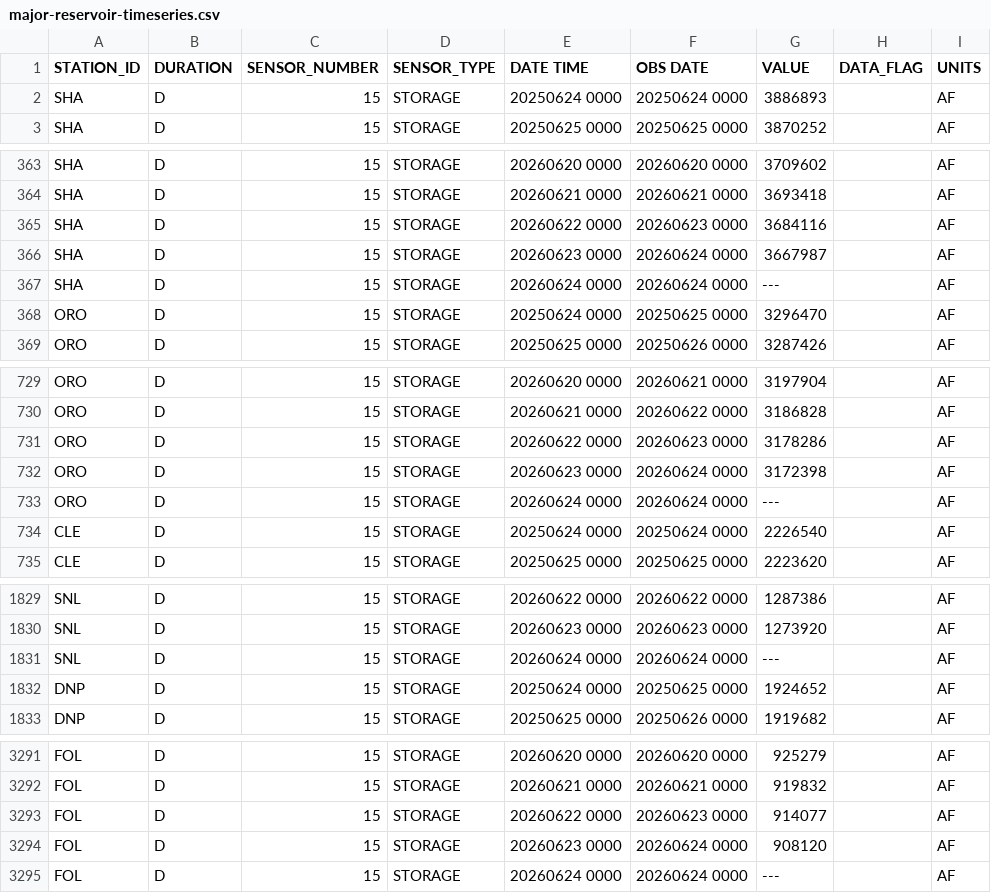
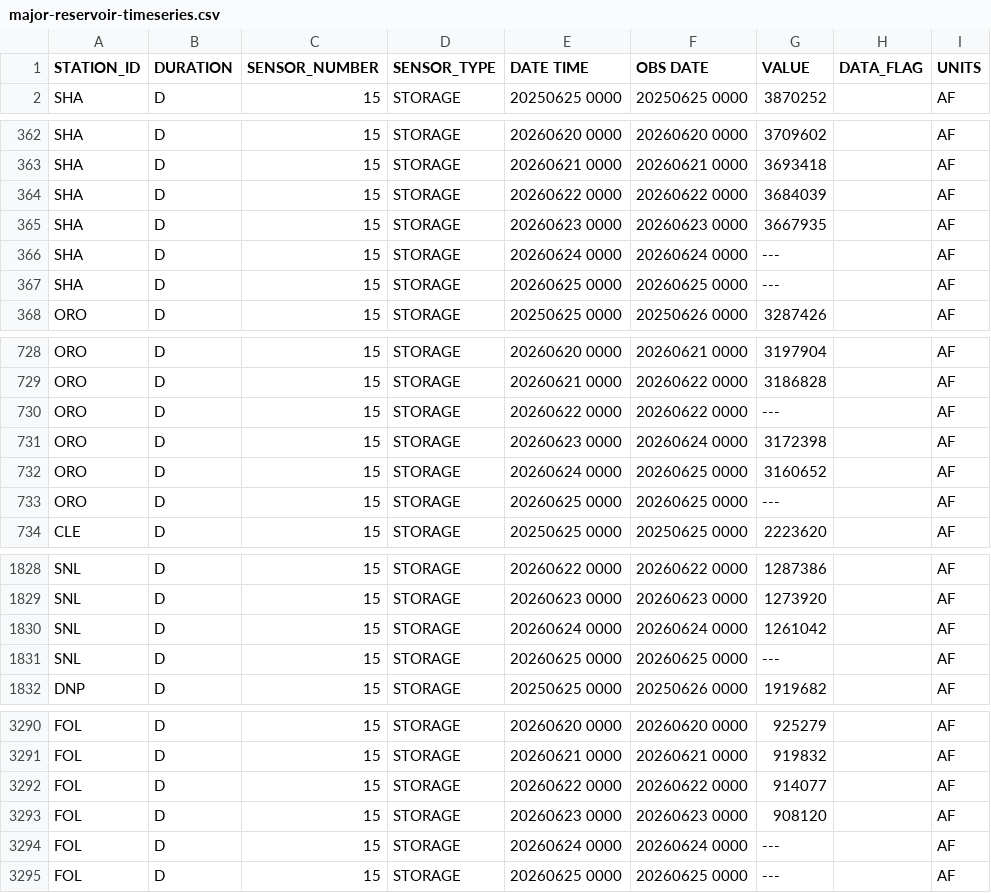
Before and after one commit to datadesk/california-drought-scrapers, a CSV file: reservoirs/data/raw/dwr/major-reservoir-timeseries.csv, drawn as a sheet; only a part is shown, gaps mark what is left out; the diff covers the shown part only.

```diff
--- a/reservoirs/data/raw/dwr/major-reservoir-timeseries.csv
+++ b/reservoirs/data/raw/dwr/major-reservoir-timeseries.csv
@@ -1,3 +1,2 @@
 STATION_ID,DURATION,SENSOR_NUMBER,SENSOR_TYPE,DATE TIME,OBS DATE,VALUE,DATA_FLAG,UNITS
-SHA,D,15,STORAGE,20250624 0000,20250624 0000,3886893, ,AF
 SHA,D,15,STORAGE,20250625 0000,20250625 0000,3870252, ,AF
@@ -364,6 +363,6 @@ SHA,D,15,STORAGE,20260620 0000,20260620 0000,3709602, ,AF
 SHA,D,15,STORAGE,20260621 0000,20260621 0000,3693418, ,AF
-SHA,D,15,STORAGE,20260622 0000,20260623 0000,3684116, ,AF
-SHA,D,15,STORAGE,20260623 0000,20260624 0000,3667987, ,AF
+SHA,D,15,STORAGE,20260622 0000,20260622 0000,3684039, ,AF
+SHA,D,15,STORAGE,20260623 0000,20260623 0000,3667935, ,AF
 SHA,D,15,STORAGE,20260624 0000,20260624 0000,---, ,AF
-ORO,D,15,STORAGE,20250624 0000,20250625 0000,3296470, ,AF
+SHA,D,15,STORAGE,20260625 0000,20260625 0000,---, ,AF
 ORO,D,15,STORAGE,20250625 0000,20250626 0000,3287426, ,AF
@@ -730,6 +729,6 @@ ORO,D,15,STORAGE,20260620 0000,20260621 0000,3197904, ,AF
 ORO,D,15,STORAGE,20260621 0000,20260622 0000,3186828, ,AF
-ORO,D,15,STORAGE,20260622 0000,20260623 0000,3178286, ,AF
+ORO,D,15,STORAGE,20260622 0000,20260622 0000,---, ,AF
 ORO,D,15,STORAGE,20260623 0000,20260624 0000,3172398, ,AF
-ORO,D,15,STORAGE,20260624 0000,20260624 0000,---, ,AF
-CLE,D,15,STORAGE,20250624 0000,20250624 0000,2226540, ,AF
+ORO,D,15,STORAGE,20260624 0000,20260625 0000,3160652, ,AF
+ORO,D,15,STORAGE,20260625 0000,20260625 0000,---, ,AF
 CLE,D,15,STORAGE,20250625 0000,20250625 0000,2223620, ,AF
@@ -1830,4 +1829,4 @@ SNL,D,15,STORAGE,20260622 0000,20260622 0000,1287386, ,AF
 SNL,D,15,STORAGE,20260623 0000,20260623 0000,1273920, ,AF
-SNL,D,15,STORAGE,20260624 0000,20260624 0000,---, ,AF
-DNP,D,15,STORAGE,20250624 0000,20250625 0000,1924652, ,AF
+SNL,D,15,STORAGE,20260624 0000,20260624 0000,1261042, ,AF
+SNL,D,15,STORAGE,20260625 0000,20260625 0000,---, ,AF
 DNP,D,15,STORAGE,20250625 0000,20250626 0000,1919682, ,AF
@@ -3292,4 +3291,5 @@ FOL,D,15,STORAGE,20260620 0000,20260620 0000,925279, ,AF
 FOL,D,15,STORAGE,20260621 0000,20260621 0000,919832, ,AF
-FOL,D,15,STORAGE,20260622 0000,20260623 0000,914077, ,AF
-FOL,D,15,STORAGE,20260623 0000,20260624 0000,908120, ,AF
+FOL,D,15,STORAGE,20260622 0000,20260622 0000,914077, ,AF
+FOL,D,15,STORAGE,20260623 0000,20260623 0000,908120, ,AF
 FOL,D,15,STORAGE,20260624 0000,20260624 0000,---, ,AF
+FOL,D,15,STORAGE,20260625 0000,20260625 0000,---, ,AF
```
Also changed, not shown: 36 edited cells elsewhere in this file, reservoirs/data/processed/bor/colorado-river-reservoirs-timeseries.csv, reservoirs/data/processed/dwr/major-reservoirs-latest.csv, 5 other files.
